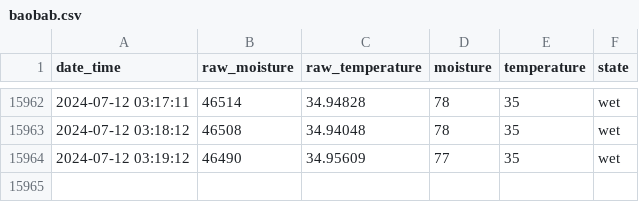
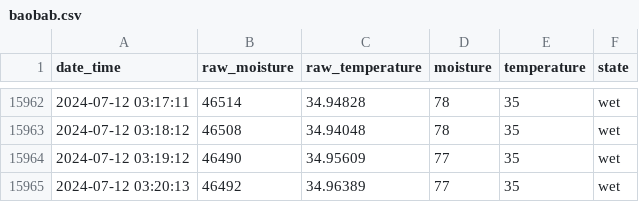
Before and after one commit to gizmo66/rpi, a CSV file: baobab.csv, drawn as a sheet; only a part is shown, gaps mark what is left out; the diff names each change by its address in the sheet, - before the commit and + after, or states it on an @@ line.

Commit message:
update

```diff
--- a/baobab.csv
+++ b/baobab.csv
+row 15965: 2024-07-12 03:20:13 | 46492 | 34.96389 | 77 | 35 | wet
```
